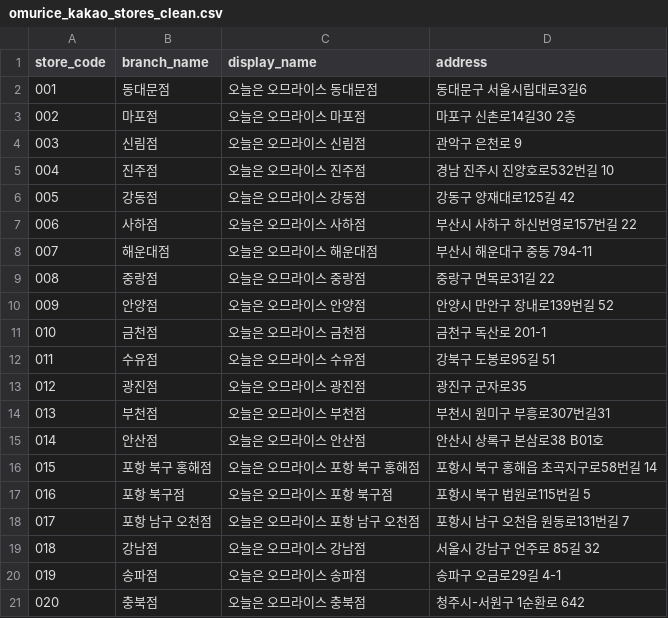
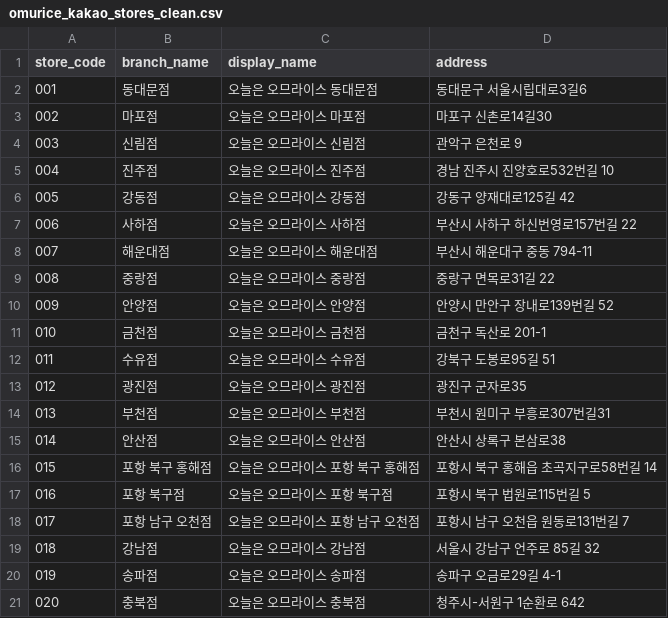
Before and after one commit to James940522/omurice-landing, a CSV file: public/asset/csv/omurice_kakao_stores_clean.csv, drawn as a sheet; only a part is shown.

Commit message:
Fix: etc

```diff
--- a/public/asset/csv/omurice_kakao_stores_clean.csv
+++ b/public/asset/csv/omurice_kakao_stores_clean.csv
@@ -2,3 +2,3 @@
 001,동대문점,오늘은 오므라이스 동대문점,동대문구 서울시립대로3길6
-002,마포점,오늘은 오므라이스 마포점,마포구 신촌로14길30 2층
+002,마포점,오늘은 오므라이스 마포점,마포구 신촌로14길30
 003,신림점,오늘은 오므라이스 신림점,관악구 은천로 9
@@ -14,3 +14,3 @@
 013,부천점,오늘은 오므라이스 부천점,부천시 원미구 부흥로307번길31
-014,안산점,오늘은 오므라이스 안산점,안산시 상록구 본삼로38 B01호
+014,안산점,오늘은 오므라이스 안산점,안산시 상록구 본삼로38
 015,포항 북구 홍해점,오늘은 오므라이스 포항 북구 홍해점,포항시 북구 홍해읍 초곡지구로58번길 14
```
